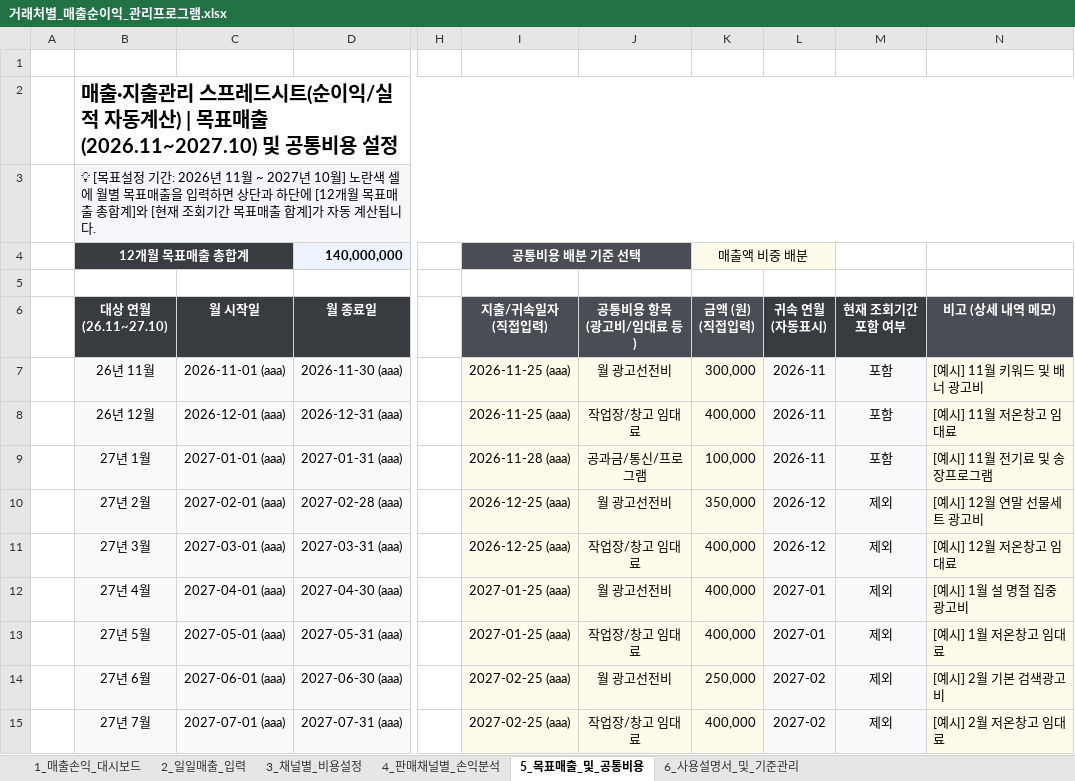
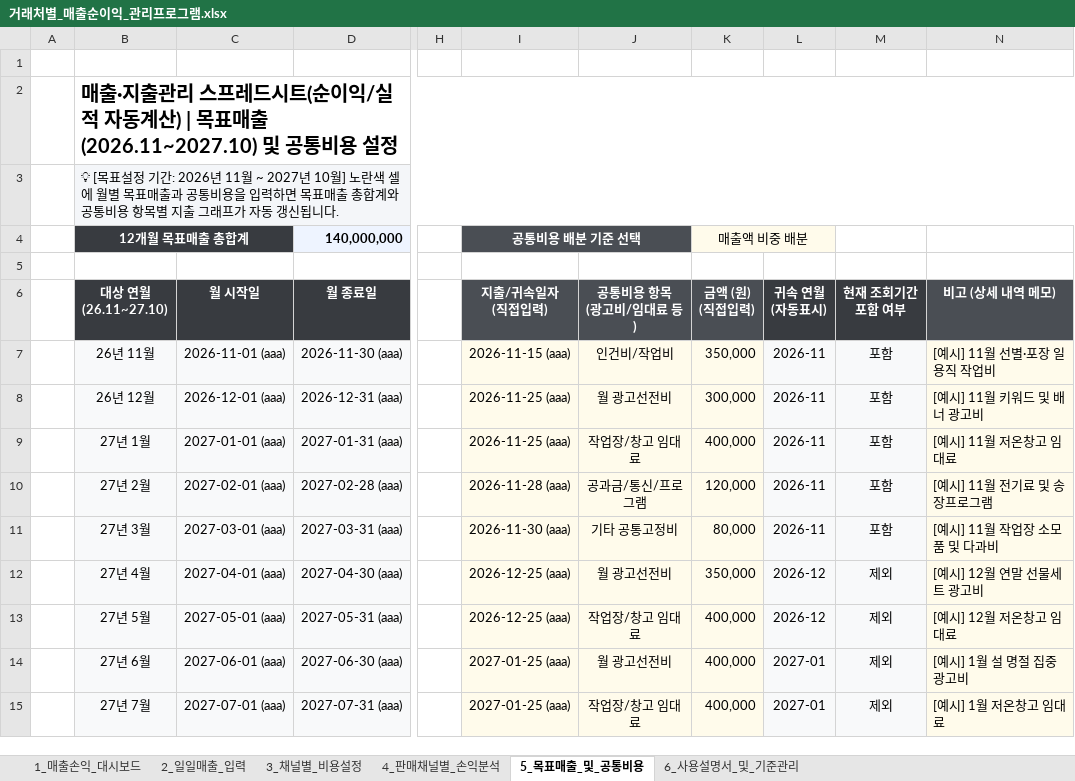
Before and after one commit to maangouniverse/sales-profit-excel-manager, an Excel workbook: 거래처별_매출순이익_관리프로그램.xlsx, sheet 5_목표매출_및_공통비용, drawn as a sheet; only a part is shown, gaps mark what is left out; values as stored, in another font and other column widths than the file's, no borders; charts and pictures not drawn; the diff covers the shown part only; the diff names each change by its address in the sheet, - before the commit and + after, or states it on an @@ line.

Commit message:
feat: 판매채널 공판장 추가 및 공통비용 항목별 지출 그래프 추가

```diff
--- a/거래처별_매출순이익_관리프로그램.xlsx (sheet 5_목표매출_및_공통비용)
+++ b/거래처별_매출순이익_관리프로그램.xlsx (sheet 5_목표매출_및_공통비용)
-B3 (대상 연월 (26.11~27.10)): …목표매출을 입력하면 상단과 하단에 [12개월 목표매출 총합계]와 [현재 조회기간 목표매출 합계]가 자동 계산됩니다.
+B3 (대상 연월 (26.11~27.10)): …목표매출과 공통비용을 입력하면 목표매출 총합계와 공통비용 항목별 지출 그래프가 자동 갱신됩니다.
-I7 (지출/귀속일자 (직접입력)): 2026-11-25 (aaa)
+I7 (지출/귀속일자 (직접입력)): 2026-11-15 (aaa)
-J7 (공통비용 항목 (광고비/임대료 등)): 월 광고선전비
+J7 (공통비용 항목 (광고비/임대료 등)): 인건비/작업비
-K7 (금액 (원) (직접입력)): 300,000
+K7 (금액 (원) (직접입력)): 350,000
-N7 (비고 (상세 내역 메모)): [예시] 11월 키워드 및 배너 광고비
+N7 (비고 (상세 내역 메모)): [예시] 11월 선별·포장 일용직 작업비
-J8 (공통비용 항목 (광고비/임대료 등)): 작업장/창고 임대료
+J8 (공통비용 항목 (광고비/임대료 등)): 월 광고선전비
-K8 (금액 (원) (직접입력)): 400,000
+K8 (금액 (원) (직접입력)): 300,000
-N8 (비고 (상세 내역 메모)): [예시] 11월 저온창고 임대료
+N8 (비고 (상세 내역 메모)): [예시] 11월 키워드 및 배너 광고비
-I9 (지출/귀속일자 (직접입력)): 2026-11-28 (aaa)
+I9 (지출/귀속일자 (직접입력)): 2026-11-25 (aaa)
-J9 (공통비용 항목 (광고비/임대료 등)): 공과금/통신/프로그램
+J9 (공통비용 항목 (광고비/임대료 등)): 작업장/창고 임대료
-K9 (금액 (원) (직접입력)): 100,000
+K9 (금액 (원) (직접입력)): 400,000
-N9 (비고 (상세 내역 메모)): [예시] 11월 전기료 및 송장프로그램
+N9 (비고 (상세 내역 메모)): [예시] 11월 저온창고 임대료
-I10 (지출/귀속일자 (직접입력)): 2026-12-25 (aaa)
+I10 (지출/귀속일자 (직접입력)): 2026-11-28 (aaa)
-J10 (공통비용 항목 (광고비/임대료 등)): 월 광고선전비
+J10 (공통비용 항목 (광고비/임대료 등)): 공과금/통신/프로그램
-K10 (금액 (원) (직접입력)): 350,000
+K10 (금액 (원) (직접입력)): 120,000
-L10:L11 (귀속 연월 (자동표시)): 2026-12
+L10:L11 (귀속 연월 (자동표시)): 2026-11
-M10:M11 (현재 조회기간 포함 여부): 제외
+M10:M11 (현재 조회기간 포함 여부): 포함
-N10 (비고 (상세 내역 메모)): [예시] 12월 연말 선물세트 광고비
+N10 (비고 (상세 내역 메모)): [예시] 11월 전기료 및 송장프로그램
-I11 (지출/귀속일자 (직접입력)): 2026-12-25 (aaa)
+I11 (지출/귀속일자 (직접입력)): 2026-11-30 (aaa)
-J11 (공통비용 항목 (광고비/임대료 등)): 작업장/창고 임대료
+J11 (공통비용 항목 (광고비/임대료 등)): 기타 공통고정비
-K11 (금액 (원) (직접입력)): 400,000
+K11 (금액 (원) (직접입력)): 80,000
-N11 (비고 (상세 내역 메모)): [예시] 12월 저온창고 임대료
+N11 (비고 (상세 내역 메모)): [예시] 11월 작업장 소모품 및 다과비
-I12:I13 (지출/귀속일자 (직접입력)): 2027-01-25 (aaa)
+I12:I13 (지출/귀속일자 (직접입력)): 2026-12-25 (aaa)
-K12 (금액 (원) (직접입력)): 400,000
+K12 (금액 (원) (직접입력)): 350,000
-L12:L13 (귀속 연월 (자동표시)): 2027-01
+L12:L13 (귀속 연월 (자동표시)): 2026-12
-N12 (비고 (상세 내역 메모)): [예시] 1월 설 명절 집중 광고비
+N12 (비고 (상세 내역 메모)): [예시] 12월 연말 선물세트 광고비
-N13 (비고 (상세 내역 메모)): [예시] 1월 저온창고 임대료
+N13 (비고 (상세 내역 메모)): [예시] 12월 저온창고 임대료
-I14:I15 (지출/귀속일자 (직접입력)): 2027-02-25 (aaa)
+I14:I15 (지출/귀속일자 (직접입력)): 2027-01-25 (aaa)
-K14 (금액 (원) (직접입력)): 250,000
+K14 (금액 (원) (직접입력)): 400,000
-L14:L15 (귀속 연월 (자동표시)): 2027-02
+L14:L15 (귀속 연월 (자동표시)): 2027-01
-N14 (비고 (상세 내역 메모)): [예시] 2월 기본 검색광고비
+N14 (비고 (상세 내역 메모)): [예시] 1월 설 명절 집중 광고비
-N15 (비고 (상세 내역 메모)): [예시] 2월 저온창고 임대료
+N15 (비고 (상세 내역 메모)): [예시] 1월 저온창고 임대료
```
Also changed, not shown: 9 added rows and 14 edited cells elsewhere in this sheet, sheet 1_매출손익_대시보드, sheet 4_판매채널별_손익분석, sheet 2_일일매출_입력, sheet 3_채널별_비용설정, sheet 6_사용설명서_및_기준관리, formulas that keep their value, charts or pictures, 5 other files.
